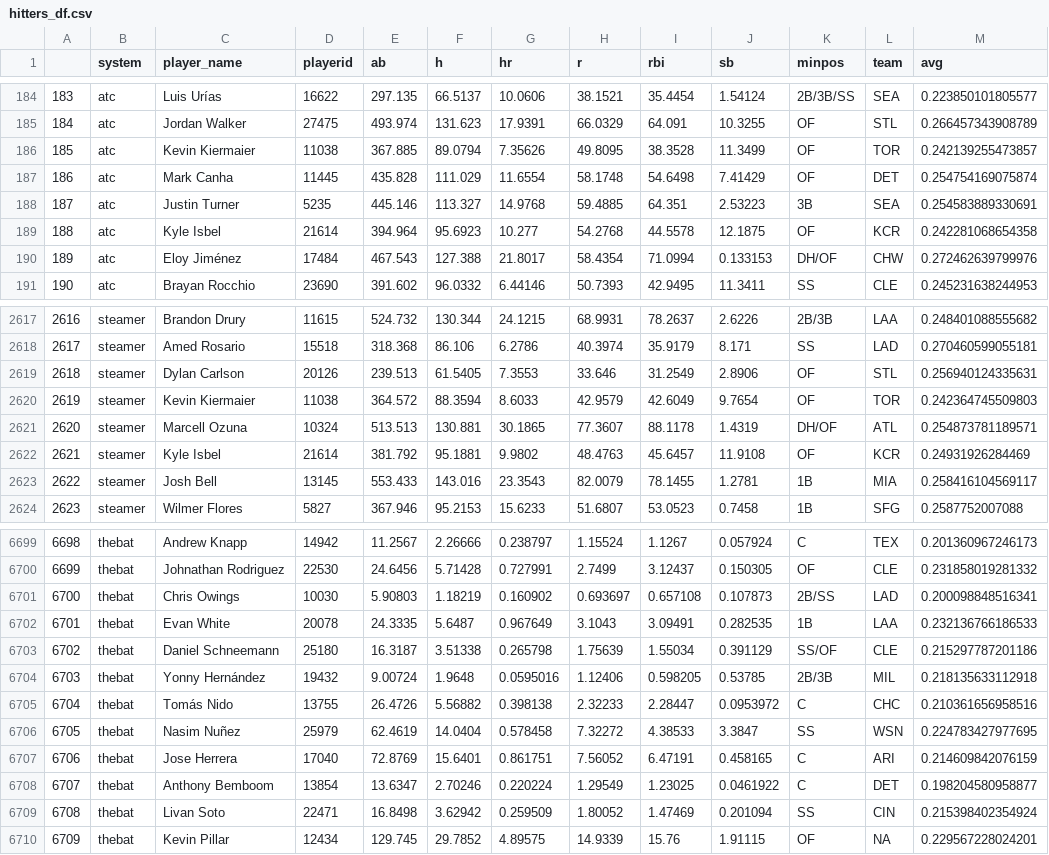
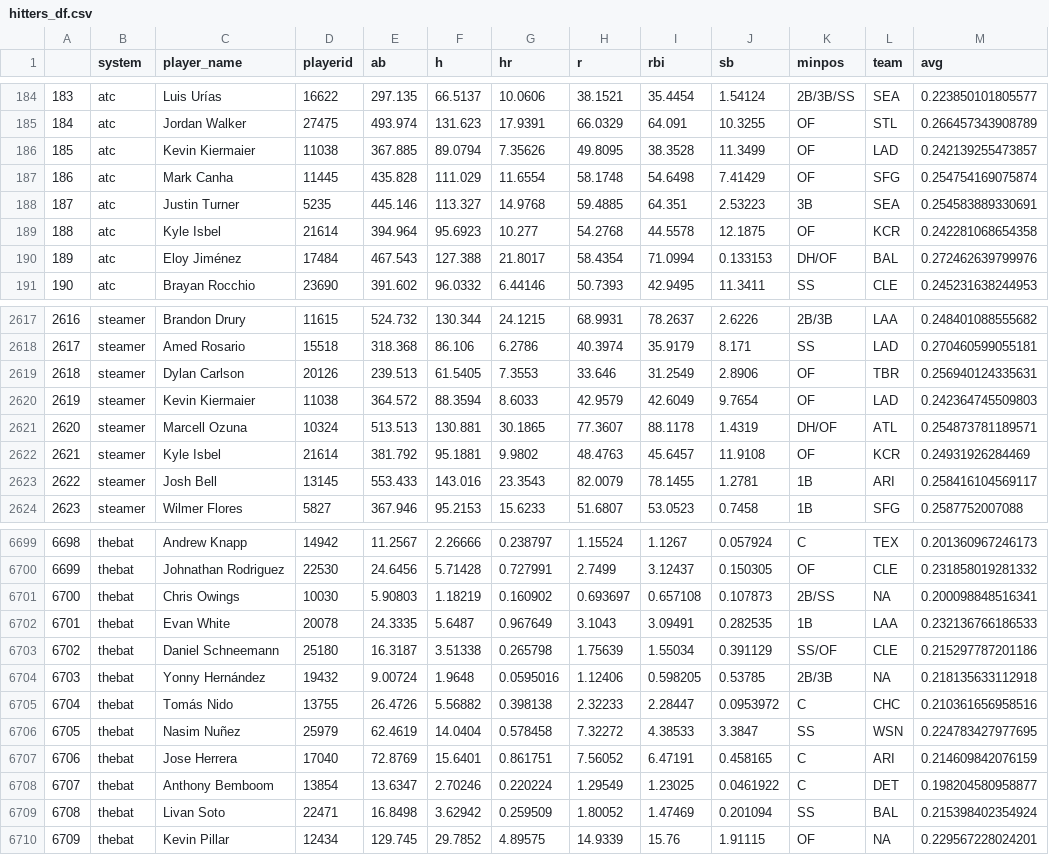
Before and after one commit to bdidds2/Betting, a CSV file: ottoneu/hitters_df.csv, drawn as a sheet; only a part is shown, gaps mark what is left out; the diff covers the shown part only.

```diff
--- a/ottoneu/hitters_df.csv
+++ b/ottoneu/hitters_df.csv
@@ -185,7 +185,7 @@
 "184","atc","Jordan Walker","27475",493.974,131.623,17.9391,66.0329,64.091,10.3255,"OF","STL",0.266457343908789
-"185","atc","Kevin Kiermaier","11038",367.885,89.0794,7.35626,49.8095,38.3528,11.3499,"OF","TOR",0.242139255473857
-"186","atc","Mark Canha","11445",435.828,111.029,11.6554,58.1748,54.6498,7.41429,"OF","DET",0.254754169075874
+"185","atc","Kevin Kiermaier","11038",367.885,89.0794,7.35626,49.8095,38.3528,11.3499,"OF","LAD",0.242139255473857
+"186","atc","Mark Canha","11445",435.828,111.029,11.6554,58.1748,54.6498,7.41429,"OF","SFG",0.254754169075874
 "187","atc","Justin Turner","5235",445.146,113.327,14.9768,59.4885,64.351,2.53223,"3B","SEA",0.254583889330691
 "188","atc","Kyle Isbel","21614",394.964,95.6923,10.277,54.2768,44.5578,12.1875,"OF","KCR",0.242281068654358
-"189","atc","Eloy Jiménez","17484",467.543,127.388,21.8017,58.4354,71.0994,0.133153,"DH/OF","CHW",0.272462639799976
+"189","atc","Eloy Jiménez","17484",467.543,127.388,21.8017,58.4354,71.0994,0.133153,"DH/OF","BAL",0.272462639799976
 "190","atc","Brayan Rocchio","23690",391.602,96.0332,6.44146,50.7393,42.9495,11.3411,"SS","CLE",0.245231638244953
@@ -2618,7 +2618,7 @@
 "2617","steamer","Amed Rosario","15518",318.368,86.106,6.2786,40.3974,35.9179,8.171,"SS","LAD",0.270460599055181
-"2618","steamer","Dylan Carlson","20126",239.513,61.5405,7.3553,33.646,31.2549,2.8906,"OF","STL",0.256940124335631
-"2619","steamer","Kevin Kiermaier","11038",364.572,88.3594,8.6033,42.9579,42.6049,9.7654,"OF","TOR",0.242364745509803
+"2618","steamer","Dylan Carlson","20126",239.513,61.5405,7.3553,33.646,31.2549,2.8906,"OF","TBR",0.256940124335631
+"2619","steamer","Kevin Kiermaier","11038",364.572,88.3594,8.6033,42.9579,42.6049,9.7654,"OF","LAD",0.242364745509803
 "2620","steamer","Marcell Ozuna","10324",513.513,130.881,30.1865,77.3607,88.1178,1.4319,"DH/OF","ATL",0.254873781189571
 "2621","steamer","Kyle Isbel","21614",381.792,95.1881,9.9802,48.4763,45.6457,11.9108,"OF","KCR",0.24931926284469
-"2622","steamer","Josh Bell","13145",553.433,143.016,23.3543,82.0079,78.1455,1.2781,"1B","MIA",0.258416104569117
+"2622","steamer","Josh Bell","13145",553.433,143.016,23.3543,82.0079,78.1455,1.2781,"1B","ARI",0.258416104569117
 "2623","steamer","Wilmer Flores","5827",367.946,95.2153,15.6233,51.6807,53.0523,0.7458,"1B","SFG",0.2587752007088
@@ -6700,6 +6700,6 @@
 "6699","thebat","Johnathan Rodriguez","22530",24.6456,5.71428,0.727991,2.7499,3.12437,0.150305,"OF","CLE",0.231858019281332
-"6700","thebat","Chris Owings","10030",5.90803,1.18219,0.160902,0.693697,0.657108,0.107873,"2B/SS","LAD",0.200098848516341
+"6700","thebat","Chris Owings","10030",5.90803,1.18219,0.160902,0.693697,0.657108,0.107873,"2B/SS",NA,0.200098848516341
 "6701","thebat","Evan White","20078",24.3335,5.6487,0.967649,3.1043,3.09491,0.282535,"1B","LAA",0.232136766186533
 "6702","thebat","Daniel Schneemann","25180",16.3187,3.51338,0.265798,1.75639,1.55034,0.391129,"SS/OF","CLE",0.215297787201186
-"6703","thebat","Yonny Hernández","19432",9.00724,1.9648,0.0595016,1.12406,0.598205,0.53785,"2B/3B","MIL",0.218135633112918
+"6703","thebat","Yonny Hernández","19432",9.00724,1.9648,0.0595016,1.12406,0.598205,0.53785,"2B/3B",NA,0.218135633112918
 "6704","thebat","Tomás Nido","13755",26.4726,5.56882,0.398138,2.32233,2.28447,0.0953972,"C","CHC",0.210361656958516
@@ -6708,3 +6708,3 @@
 "6707","thebat","Anthony Bemboom","13854",13.6347,2.70246,0.220224,1.29549,1.23025,0.0461922,"C","DET",0.198204580958877
-"6708","thebat","Livan Soto","22471",16.8498,3.62942,0.259509,1.80052,1.47469,0.201094,"SS","CIN",0.215398402354924
+"6708","thebat","Livan Soto","22471",16.8498,3.62942,0.259509,1.80052,1.47469,0.201094,"SS","BAL",0.215398402354924
 "6709","thebat","Kevin Pillar","12434",129.745,29.7852,4.89575,14.9339,15.76,1.91115,"OF",NA,0.229567228024201
```
Also changed, not shown: 135 edited cells elsewhere in this file, ottoneu/all_pitchers.csv, ottoneu/bum_bum_pitchers.csv, 3 other files.
